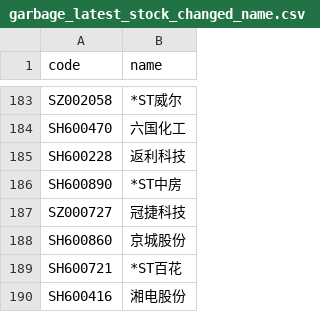
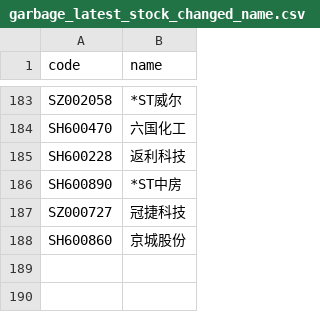
Before and after one commit to li-yong/result, a CSV file: garbage_latest_stock_changed_name.csv, drawn as a sheet; only a part is shown, gaps mark what is left out; the diff names each change by its address in the sheet, - before the commit and + after, or states it on an @@ line.

```diff
--- a/garbage_latest_stock_changed_name.csv
+++ b/garbage_latest_stock_changed_name.csv
-row 189: SH600721 | *ST百花
-row 190: SH600416 | 湘电股份
```
Also changed, not shown: garbage_latest_SELL_MUST.csv, garbage_latest_close_under_sma60.csv, 19 other files.
